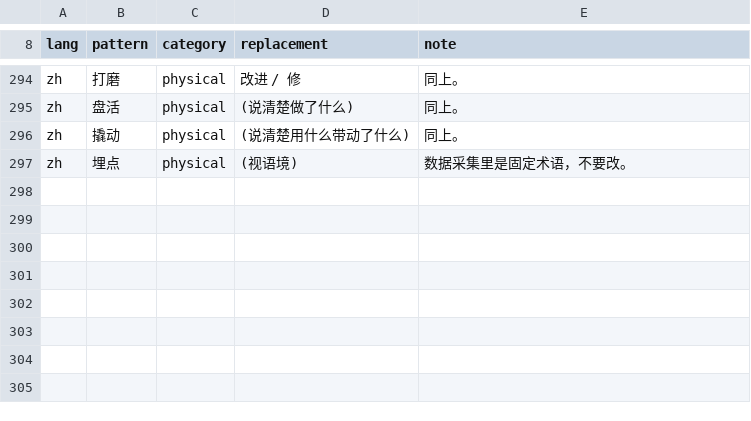
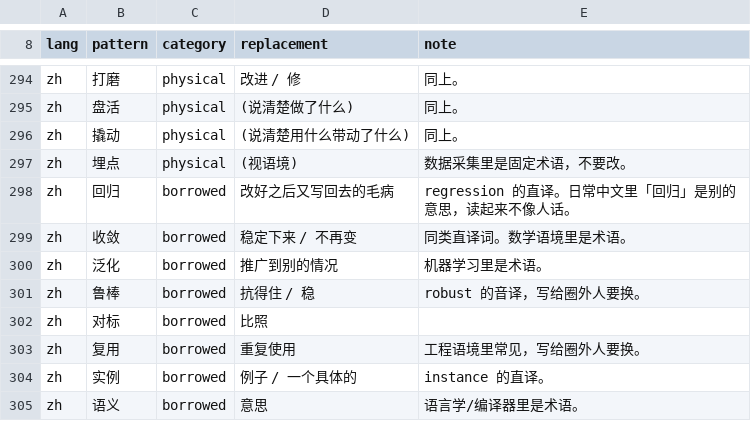
Before and after one commit to shuxueshuxue/deslop, a TSV file: references/lexicon.tsv, drawn as a sheet; only a part is shown, gaps mark what is left out.

Commit message:
add the borrowed-term class
回归 for a regression. The word is correct inside software testing and wrong in a
sentence written to a person: in everyday Chinese it means something else, so the
line reads as translated rather than spoken. Same shape as writing 'tell' to a
reader who does not work on this tool, and the same fix — say what happened, do not
explain the term. 命中 落地 收敛 鲁棒 复用 实例 语义 belong to the same class.

The deciding question is who is reading, not whether the term is correct. That test
now sits next to the physical-verb sweep, since both are answered by looking at the
object rather than the word.

```diff
--- a/references/lexicon.tsv
+++ b/references/lexicon.tsv
@@ -297 +297,9 @@ zh	撬动	physical	(说清楚用什么带动了什么)	同上。
 zh	埋点	physical	(视语境)	数据采集里是固定术语，不要改。
+zh	回归	borrowed	改好之后又写回去的毛病	regression 的直译。日常中文里「回归」是别的意思，读起来不像人话。
+zh	收敛	borrowed	稳定下来 / 不再变	同类直译词。数学语境里是术语。
+zh	泛化	borrowed	推广到别的情况	机器学习里是术语。
+zh	鲁棒	borrowed	抗得住 / 稳	robust 的音译，写给圈外人要换。
+zh	对标	borrowed	比照
+zh	复用	borrowed	重复使用	工程语境里常见，写给圈外人要换。
+zh	实例	borrowed	例子 / 一个具体的	instance 的直译。
+zh	语义	borrowed	意思	语言学/编译器里是术语。
```
Also changed, not shown: 1 other file.
